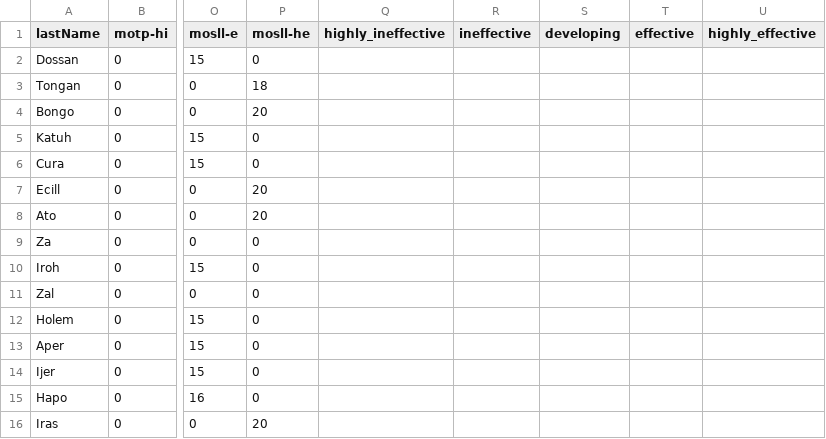
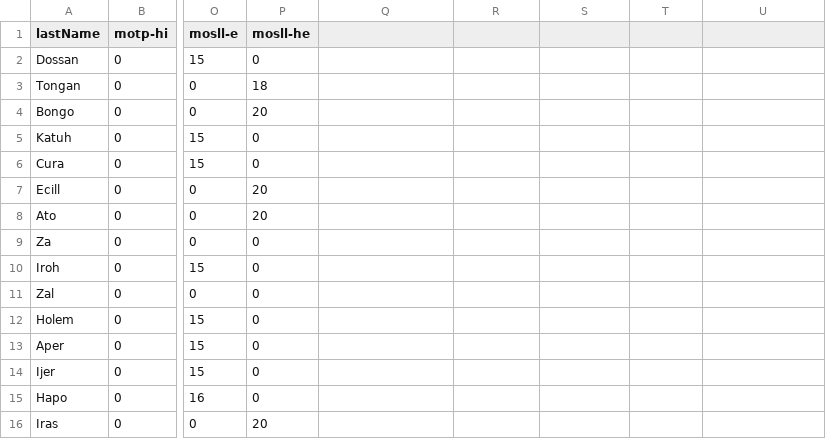
Before and after one commit to nychang/dataviz, a CSV file: district6.csv, drawn as a sheet; only a part is shown, gaps mark what is left out; the diff names each change by its address in the sheet, - before the commit and + after, or states it on an @@ line.

```diff
--- a/district6.csv
+++ b/district6.csv
-Q1: highly_ineffective
+Q1: (empty)
-R1: ineffective
+R1: (empty)
-S1: developing
+S1: (empty)
-T1: effective
+T1: (empty)
-U1: highly_effective
+U1: (empty)
```
Also changed, not shown: 3 other files.
